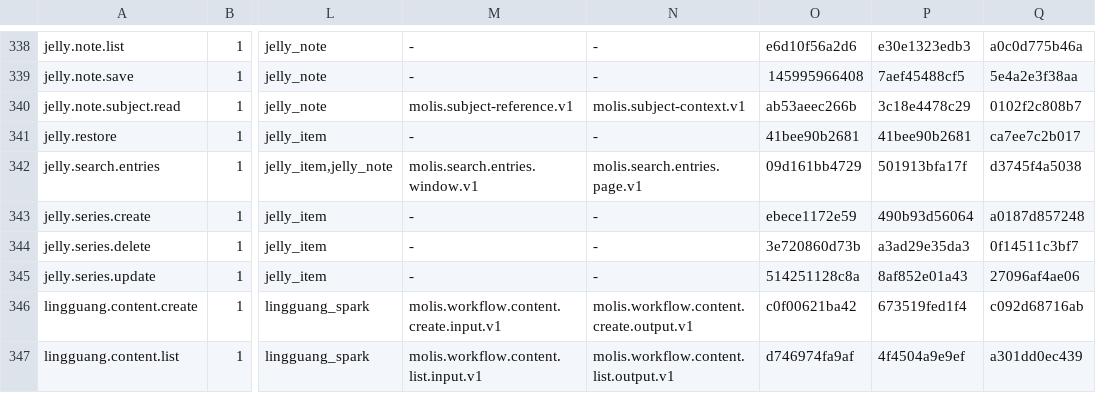
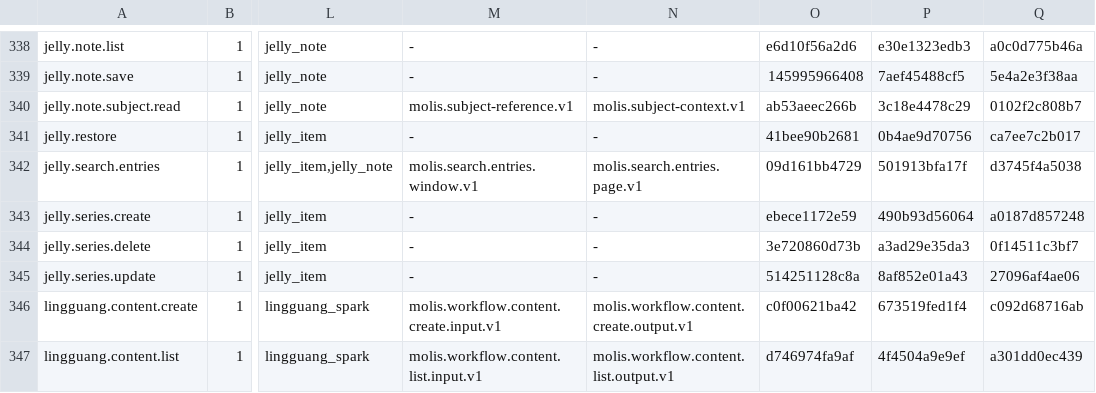
Before and after one commit to molis-ai/molis-work, a TSV file: tooling/gates/actions/actions.tsv, drawn as a sheet; only a part is shown, gaps mark what is left out; the diff names each change by its address in the sheet, - before the commit and + after, or states it on an @@ line.

```diff
--- a/tooling/gates/actions/actions.tsv
+++ b/tooling/gates/actions/actions.tsv
-P341: 41bee90b2681
+P341: 0b4ae9d70756
```
Also changed, not shown: 21 other files.
